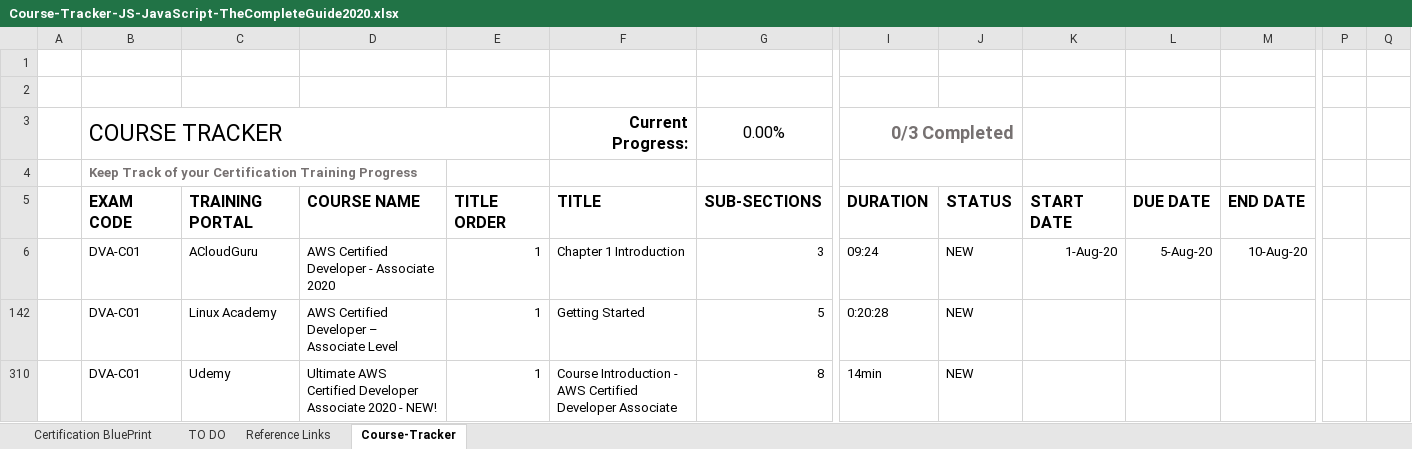
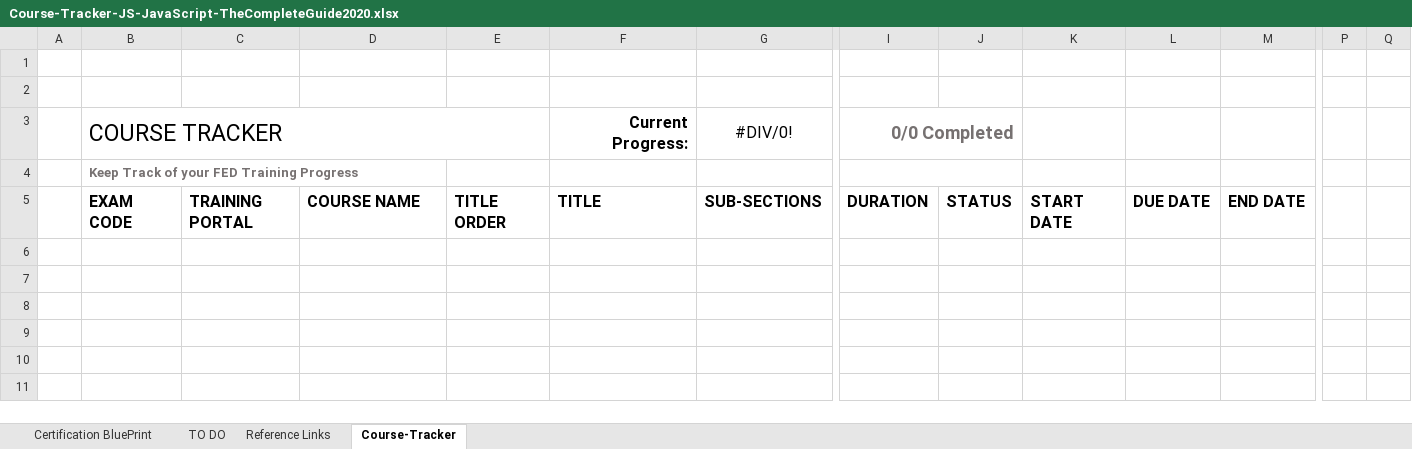
Before and after one commit to costaivo/Playground, an Excel workbook: py/apps/web-scraper/Files/Course-Tracker-JS-JavaScript-TheCompleteGuide2020.xlsx, sheet Course-Tracker, drawn as a sheet; only a part is shown, gaps mark what is left out; values as stored, in another font and other column widths than the file's, no borders; conditional formats not drawn; removed rows and columns are numbered as before the commit, all else as after; rows hold the shown columns only; the diff names each change by its address in the sheet, - before the commit and + after, or states it on an @@ line.

```diff
--- a/py/apps/web-scraper/Files/Course-Tracker-JS-JavaScript-TheCompleteGuide2020.xlsx (sheet Course-Tracker)
+++ b/py/apps/web-scraper/Files/Course-Tracker-JS-JavaScript-TheCompleteGuide2020.xlsx (sheet Course-Tracker)
-row 2:  |  |  |  |  |  |  |  |  |  |  |  | 0 | 3
+row 2:  |  |  |  |  |  |  |  |  |  |  |  | 0 | 0
-G3: 0.00%
+G3: #DIV/0!
-I3: 0/3 Completed
+I3: 0/0 Completed
-B4: Keep Track of your Certification Training Progress
+B4: Keep Track of your FED Training Progress
-row 6:  | DVA-C01 | ACloudGuru | AWS Certified Developer - Associate 2020 | 1 | Chapter 1 Introduction | 3 | 09:24 | NEW | 1-Aug-20 | 5-Aug-20 | 10-Aug-20
-row 142:  | DVA-C01 | Linux Academy | AWS Certified Developer – Associate Level | 1 | Getting Started | 5 | 0:20:28 | NEW
-row 310:  | DVA-C01 | Udemy | Ultimate AWS Certified Developer Associate 2020 - NEW! | 1 | Course Introduction - AWS Certified Developer Associate | 8 | 14min | NEW
```
Also changed, not shown: hidden cells, charts or pictures, py/apps/web-scraper/Files/Final/All-Data.xlsx, 14 other files.
